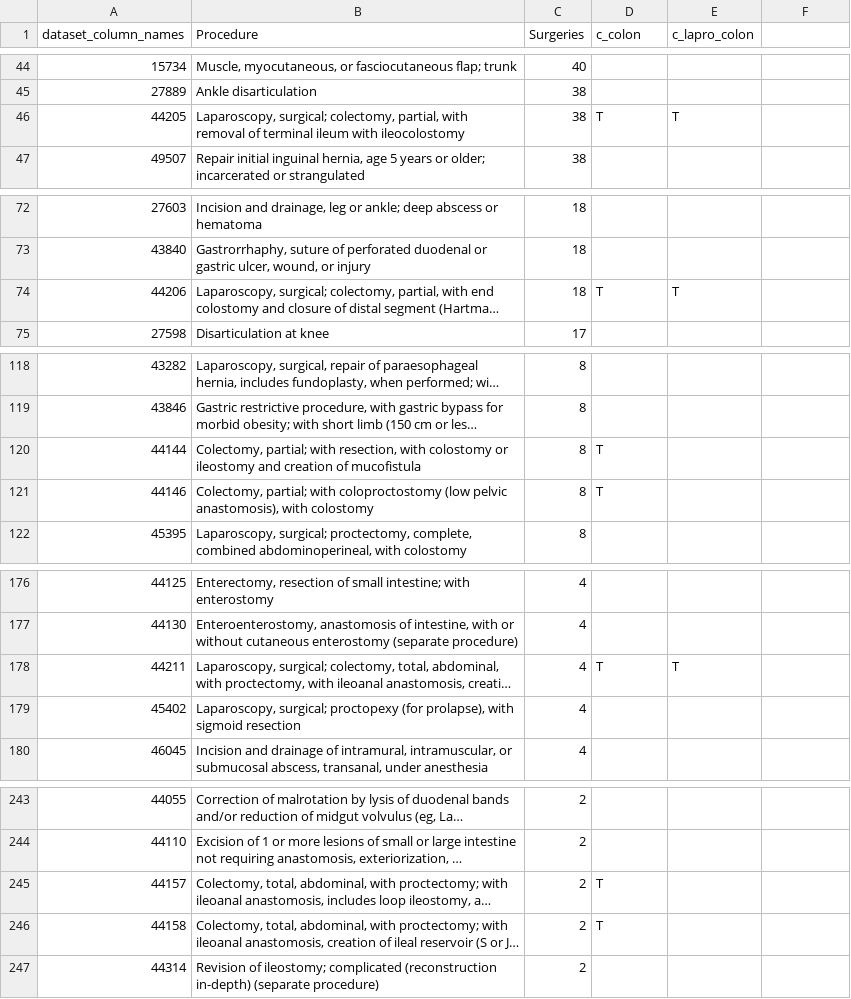
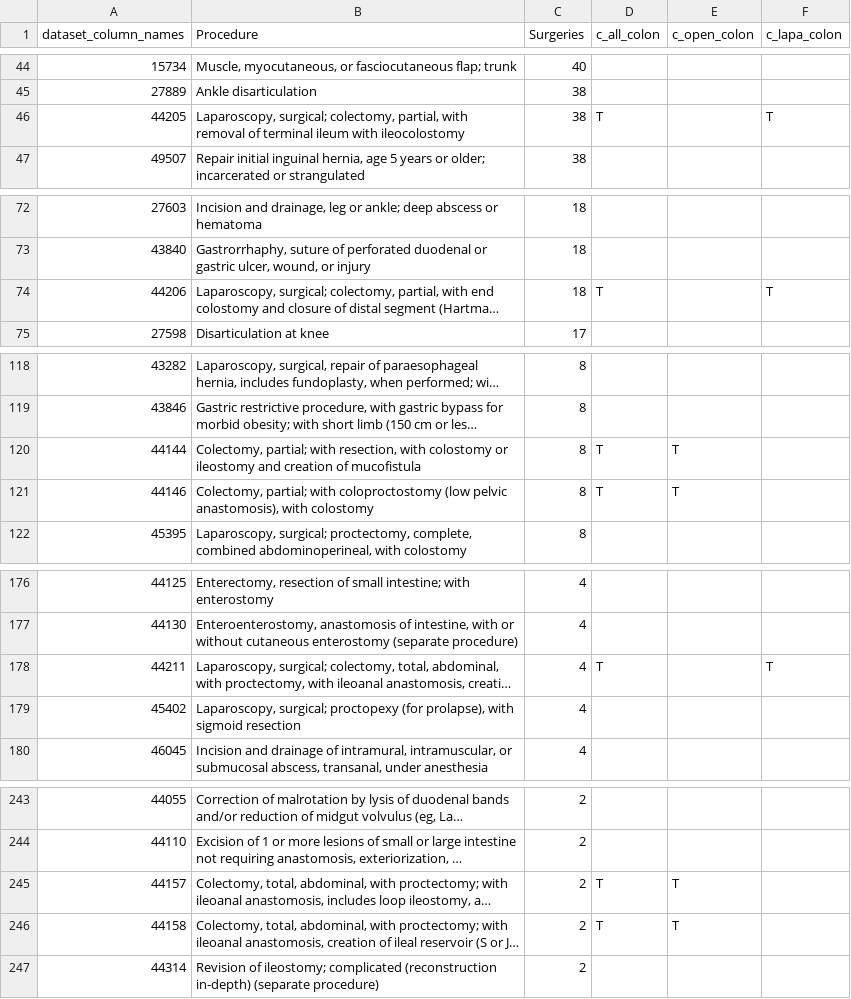
Before and after one commit to UTHSCSA-CIRD/paper01_rai, a CSV file: cpt_dictionary.csv, drawn as a sheet; only a part is shown, gaps mark what is left out; long unchanged cells end in …; the diff covers the shown part only; the diff names each change by its address in the sheet, - before the commit and + after, or states it on an @@ line.

```diff
--- a/cpt_dictionary.csv
+++ b/cpt_dictionary.csv
-D1: c_colon
+D1: c_all_colon
-E1: c_lapro_colon
+E1: c_open_colon
-F1: (empty)
+F1: c_lapa_colon
-E46 (c_open_colon): T
+E46 (c_open_colon): (empty)
-F46 (c_lapa_colon): (empty)
+F46 (c_lapa_colon): T
-E74 (c_open_colon): T
+E74 (c_open_colon): (empty)
-F74 (c_lapa_colon): (empty)
+F74 (c_lapa_colon): T
-E120:E121 (c_open_colon): (empty)
+E120:E121 (c_open_colon): T
-E178 (c_open_colon): T
+E178 (c_open_colon): (empty)
-F178 (c_lapa_colon): (empty)
+F178 (c_lapa_colon): T
-E245:E246 (c_open_colon): (empty)
+E245:E246 (c_open_colon): T
```
Also changed, not shown: 17 edited cells elsewhere in this file, 8 other files.
